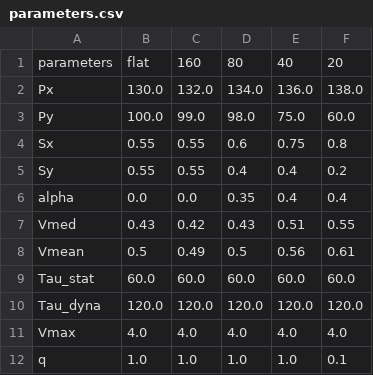
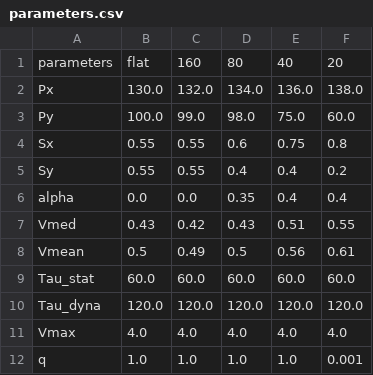
Before and after one commit to GildasCarlin/DynaCurvo_PRWmodel, a CSV file: model/assets/parameters.csv, drawn as a sheet.

```diff
--- a/model/assets/parameters.csv
+++ b/model/assets/parameters.csv
@@ -11,2 +11,2 @@ Tau_dyna,120.0,120.0,120.0,120.0,120.0
 Vmax,4.0,4.0,4.0,4.0,4.0
-q,1.0,1.0,1.0,1.0,0.1
+q,1.0,1.0,1.0,1.0,0.001
```
Also changed, not shown: 10 other files.
